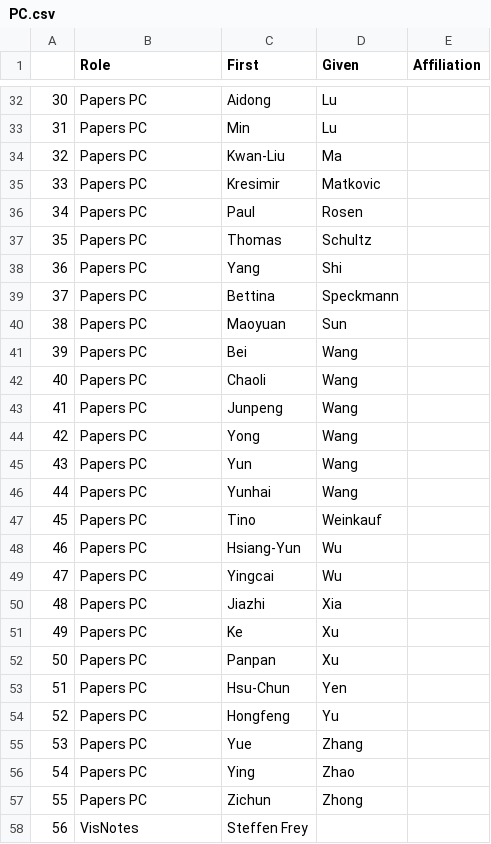
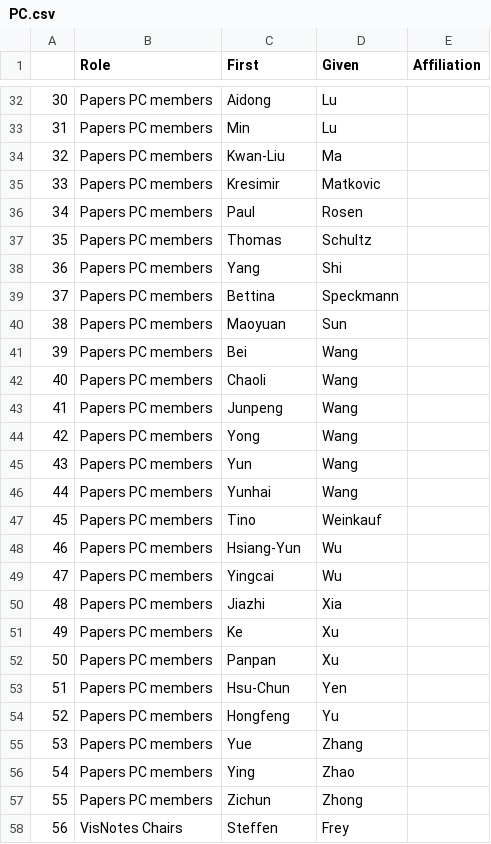
Before and after one commit to pvis2022/pvis2022, a CSV file: _data/gsheet/PC.csv, drawn as a sheet; only a part is shown, gaps mark what is left out; the diff covers the shown part only.

Commit message:
PC committee chairs

```diff
--- a/_data/gsheet/PC.csv
+++ b/_data/gsheet/PC.csv
@@ -32,27 +32,27 @@
-30,Papers PC,Aidong,Lu,
-31,Papers PC,Min,Lu,
-32,Papers PC,Kwan-Liu,Ma,
-33,Papers PC,Kresimir,Matkovic,
-34,Papers PC,Paul,Rosen,
-35,Papers PC,Thomas,Schultz,
-36,Papers PC,Yang,Shi,
-37,Papers PC,Bettina,Speckmann,
-38,Papers PC,Maoyuan,Sun,
-39,Papers PC,Bei,Wang,
-40,Papers PC,Chaoli,Wang,
-41,Papers PC,Junpeng,Wang,
-42,Papers PC,Yong,Wang,
-43,Papers PC,Yun,Wang,
-44,Papers PC,Yunhai,Wang,
-45,Papers PC,Tino,Weinkauf,
-46,Papers PC,Hsiang-Yun,Wu,
-47,Papers PC,Yingcai,Wu,
-48,Papers PC,Jiazhi,Xia,
-49,Papers PC,Ke,Xu,
-50,Papers PC,Panpan,Xu,
-51,Papers PC,Hsu-Chun,Yen,
-52,Papers PC,Hongfeng,Yu,
-53,Papers PC,Yue,Zhang,
-54,Papers PC,Ying,Zhao,
-55,Papers PC,Zichun,Zhong,
-56,VisNotes,Steffen Frey,,
+30,Papers PC members,Aidong,Lu,
+31,Papers PC members,Min,Lu,
+32,Papers PC members,Kwan-Liu,Ma,
+33,Papers PC members,Kresimir,Matkovic,
+34,Papers PC members,Paul,Rosen,
+35,Papers PC members,Thomas,Schultz,
+36,Papers PC members,Yang,Shi,
+37,Papers PC members,Bettina,Speckmann,
+38,Papers PC members,Maoyuan,Sun,
+39,Papers PC members,Bei,Wang,
+40,Papers PC members,Chaoli,Wang,
+41,Papers PC members,Junpeng,Wang,
+42,Papers PC members,Yong,Wang,
+43,Papers PC members,Yun,Wang,
+44,Papers PC members,Yunhai,Wang,
+45,Papers PC members,Tino,Weinkauf,
+46,Papers PC members,Hsiang-Yun,Wu,
+47,Papers PC members,Yingcai,Wu,
+48,Papers PC members,Jiazhi,Xia,
+49,Papers PC members,Ke,Xu,
+50,Papers PC members,Panpan,Xu,
+51,Papers PC members,Hsu-Chun,Yen,
+52,Papers PC members,Hongfeng,Yu,
+53,Papers PC members,Yue,Zhang,
+54,Papers PC members,Ying,Zhao,
+55,Papers PC members,Zichun,Zhong,
+56,VisNotes Chairs,Steffen,Frey,
```
Also changed, not shown: 45 edited cells elsewhere in this file, 6 other files.
